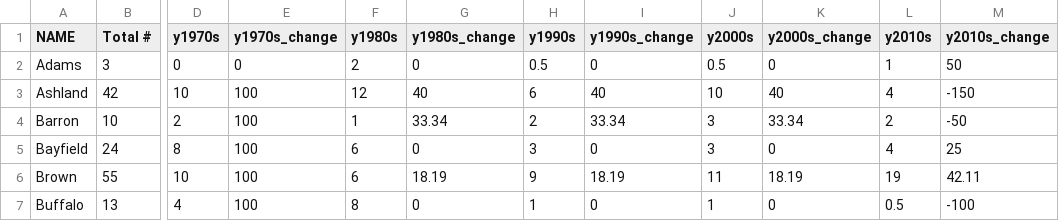
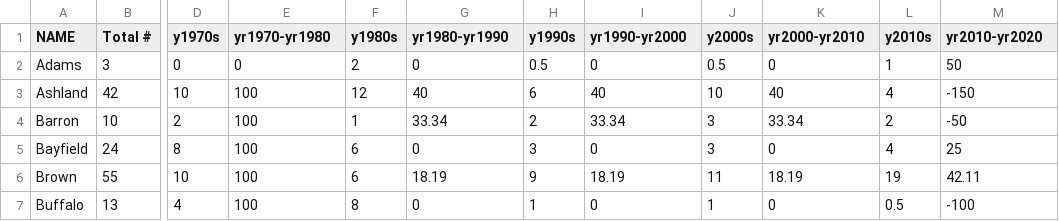
Before and after one commit to mtc0369/Unit-3, a CSV file: Activity 10/data/NRHP_List_Wisconsin_Final.csv, drawn as a sheet; only a part is shown, gaps mark what is left out; the diff names each change by its address in the sheet, - before the commit and + after, or states it on an @@ line.

Commit message:
Activity 10 update
Annotations and axis scales

```diff
--- a/Activity 10/data/NRHP_List_Wisconsin_Final.csv
+++ b/Activity 10/data/NRHP_List_Wisconsin_Final.csv
-E1: y1970s_change
+E1: yr1970-yr1980
-G1: y1980s_change
+G1: yr1980-yr1990
-I1: y1990s_change
+I1: yr1990-yr2000
-K1: y2000s_change
+K1: yr2000-yr2010
-M1: y2010s_change
+M1: yr2010-yr2020
```
Also changed, not shown: 2 other files.
